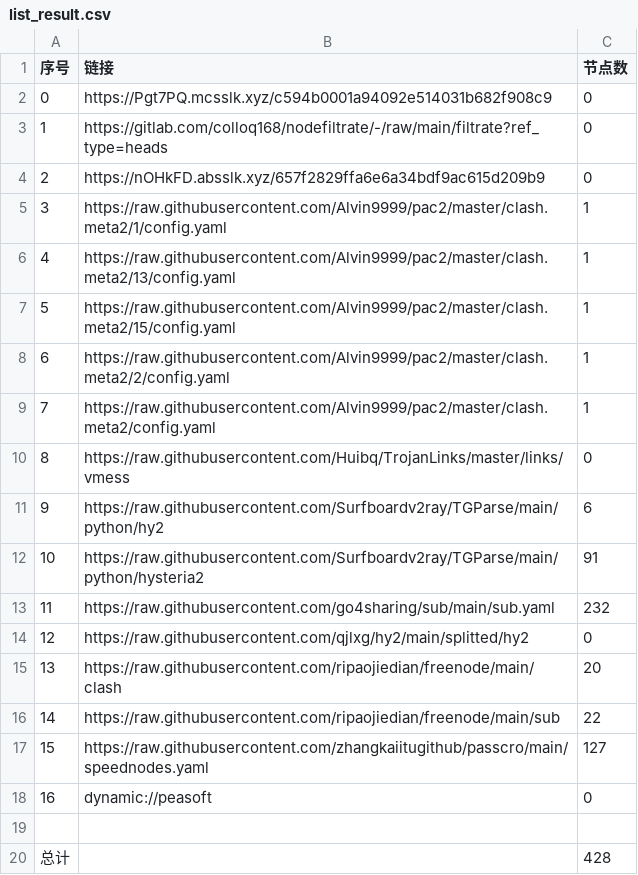
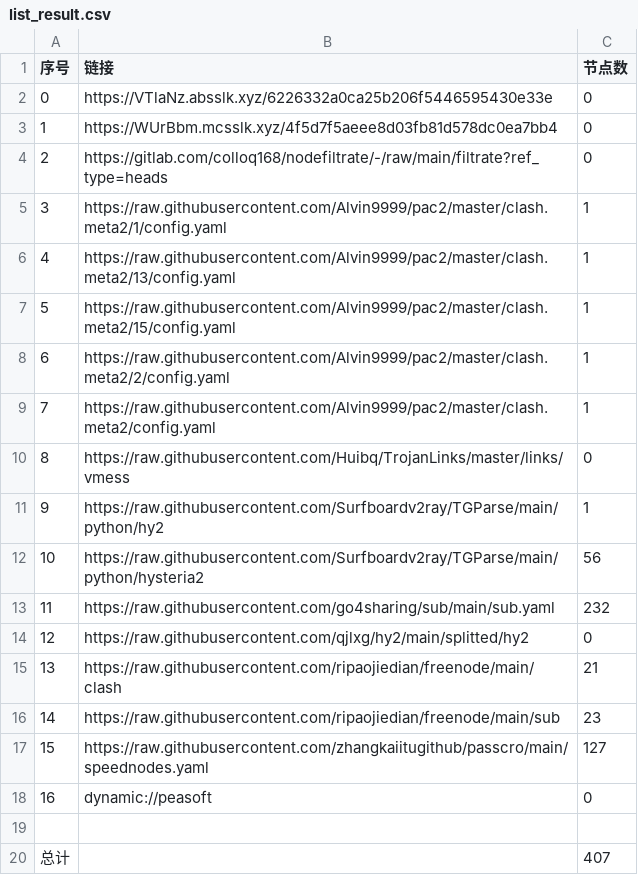
Before and after one commit to weg2025/AutoSearchPublicNodes, a CSV file: list_result.csv, drawn as a sheet.

```diff
--- a/list_result.csv
+++ b/list_result.csv
@@ -1,5 +1,5 @@
 序号,链接,节点数
-0,https://Pgt7PQ.mcsslk.xyz/c594b0001a94092e514031b682f908c9,0
-1,https://gitlab.com/colloq168/nodefiltrate/-/raw/main/filtrate?ref_type=heads,0
-2,https://nOHkFD.absslk.xyz/657f2829ffa6e6a34bdf9ac615d209b9,0
+0,https://VTlaNz.absslk.xyz/6226332a0ca25b206f5446595430e33e,0
+1,https://WUrBbm.mcsslk.xyz/4f5d7f5aeee8d03fb81d578dc0ea7bb4,0
+2,https://gitlab.com/colloq168/nodefiltrate/-/raw/main/filtrate?ref_type=heads,0
 3,https://raw.githubusercontent.com/Alvin9999/pac2/master/clash.meta2/1/config.yaml,1
@@ -10,8 +10,8 @@
 8,https://raw.githubusercontent.com/Huibq/TrojanLinks/master/links/vmess,0
-9,https://raw.githubusercontent.com/Surfboardv2ray/TGParse/main/python/hy2,6
-10,https://raw.githubusercontent.com/Surfboardv2ray/TGParse/main/python/hysteria2,91
+9,https://raw.githubusercontent.com/Surfboardv2ray/TGParse/main/python/hy2,1
+10,https://raw.githubusercontent.com/Surfboardv2ray/TGParse/main/python/hysteria2,56
 11,https://raw.githubusercontent.com/go4sharing/sub/main/sub.yaml,232
 12,https://raw.githubusercontent.com/qjlxg/hy2/main/splitted/hy2,0
-13,https://raw.githubusercontent.com/ripaojiedian/freenode/main/clash,20
-14,https://raw.githubusercontent.com/ripaojiedian/freenode/main/sub,22
+13,https://raw.githubusercontent.com/ripaojiedian/freenode/main/clash,21
+14,https://raw.githubusercontent.com/ripaojiedian/freenode/main/sub,23
 15,https://raw.githubusercontent.com/zhangkaiitugithub/passcro/main/speednodes.yaml,127
@@ -19,2 +19,2 @@
 
-总计,,428
+总计,,407
```
Also changed, not shown: 14 other files.
